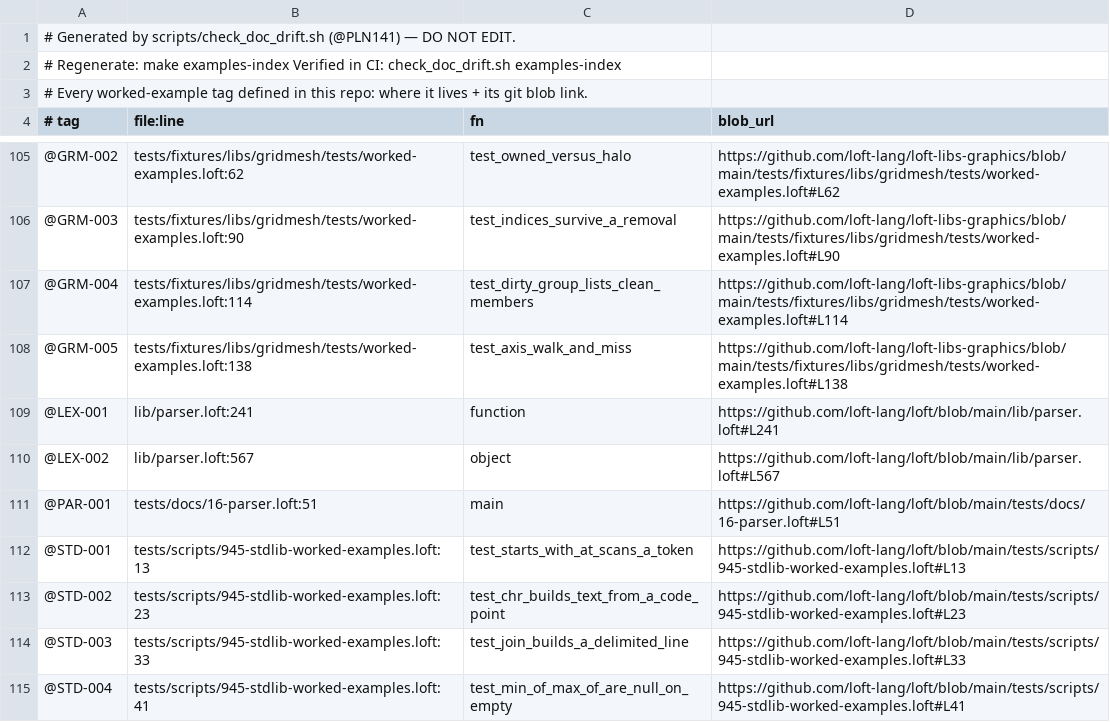
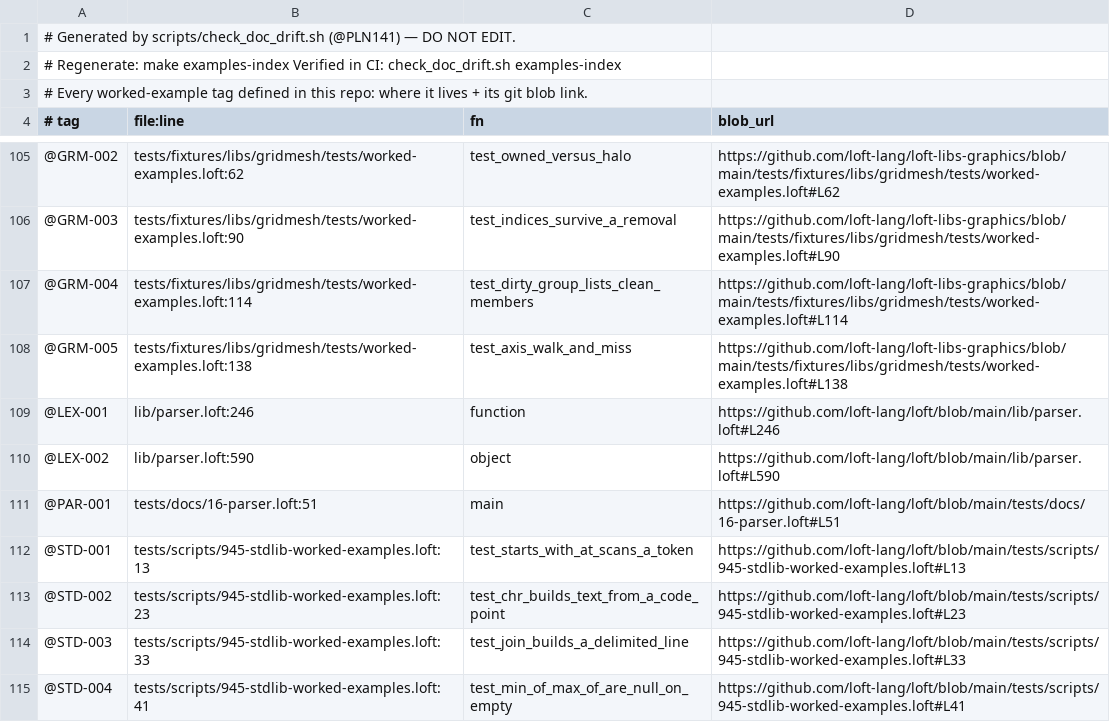
Before and after one commit to loft-lang/loft, a TSV file: examples-index.tsv, drawn as a sheet; only a part is shown, gaps mark what is left out.

```diff
--- a/examples-index.tsv
+++ b/examples-index.tsv
@@ -108,4 +108,4 @@
 @GRM-005	tests/fixtures/libs/gridmesh/tests/worked-examples.loft:138	test_axis_walk_and_miss	https://github.com/loft-lang/loft-libs-graphics/blob/main/tests/fixtures/libs/gridmesh/tests/worked-examples.loft#L138
-@LEX-001	lib/parser.loft:241	function	https://github.com/loft-lang/loft/blob/main/lib/parser.loft#L241
-@LEX-002	lib/parser.loft:567	object	https://github.com/loft-lang/loft/blob/main/lib/parser.loft#L567
+@LEX-001	lib/parser.loft:246	function	https://github.com/loft-lang/loft/blob/main/lib/parser.loft#L246
+@LEX-002	lib/parser.loft:590	object	https://github.com/loft-lang/loft/blob/main/lib/parser.loft#L590
 @PAR-001	tests/docs/16-parser.loft:51	main	https://github.com/loft-lang/loft/blob/main/tests/docs/16-parser.loft#L51
```
Also changed, not shown: 3 other files.
